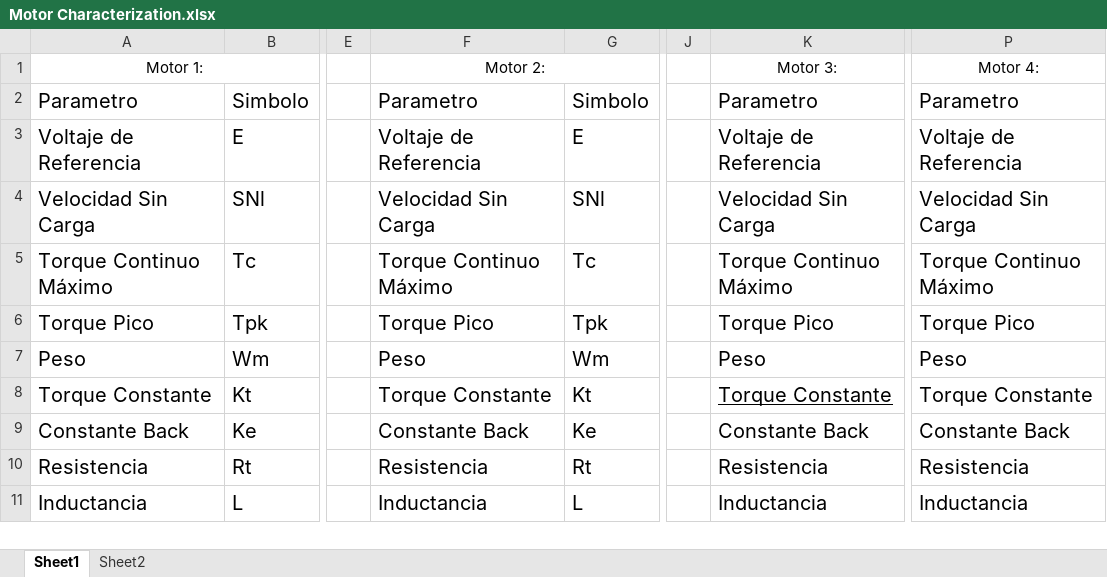
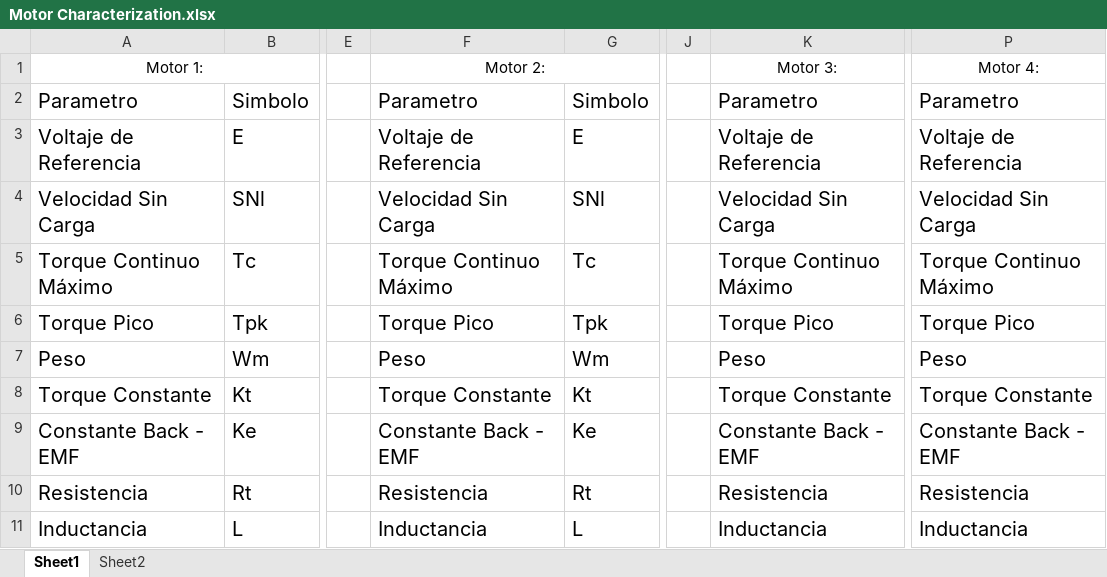
Before and after one commit to dicer0/r_BeVisioneers_Enerdrais_ENG, an Excel workbook: Motor Characterization.xlsx, sheet Sheet1, drawn as a sheet; only a part is shown, gaps mark what is left out; values as stored, in another font and other column widths than the file's, no borders; table styles not drawn; the diff names each change by its address in the sheet, - before the commit and + after, or states it on an @@ line.

Commit message:
MechaBible Mark I: Enedrais - Motor Caracterization thesis pdf

```diff
--- a/Motor Characterization.xlsx (sheet Sheet1)
+++ b/Motor Characterization.xlsx (sheet Sheet1)
-K8 underline: on
+K8 underline: off
-A9: Constante Back
+A9: Constante Back - EMF
-F9: Constante Back
+F9: Constante Back - EMF
-K9: Constante Back
+K9: Constante Back - EMF
-P9: Constante Back
+P9: Constante Back - EMF
```
